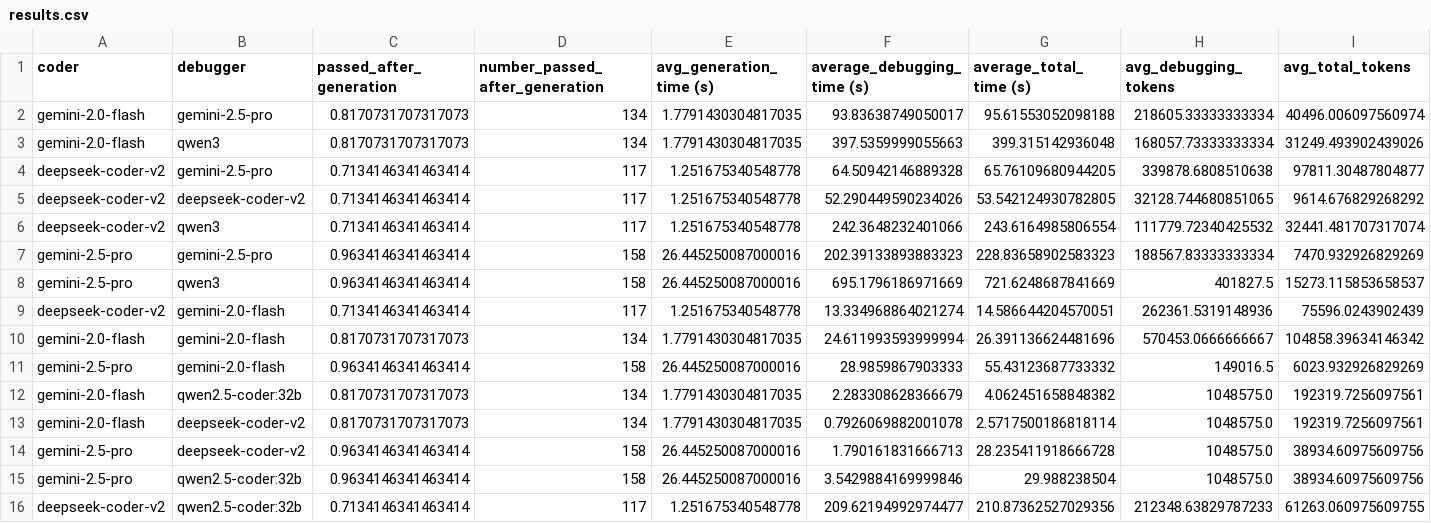
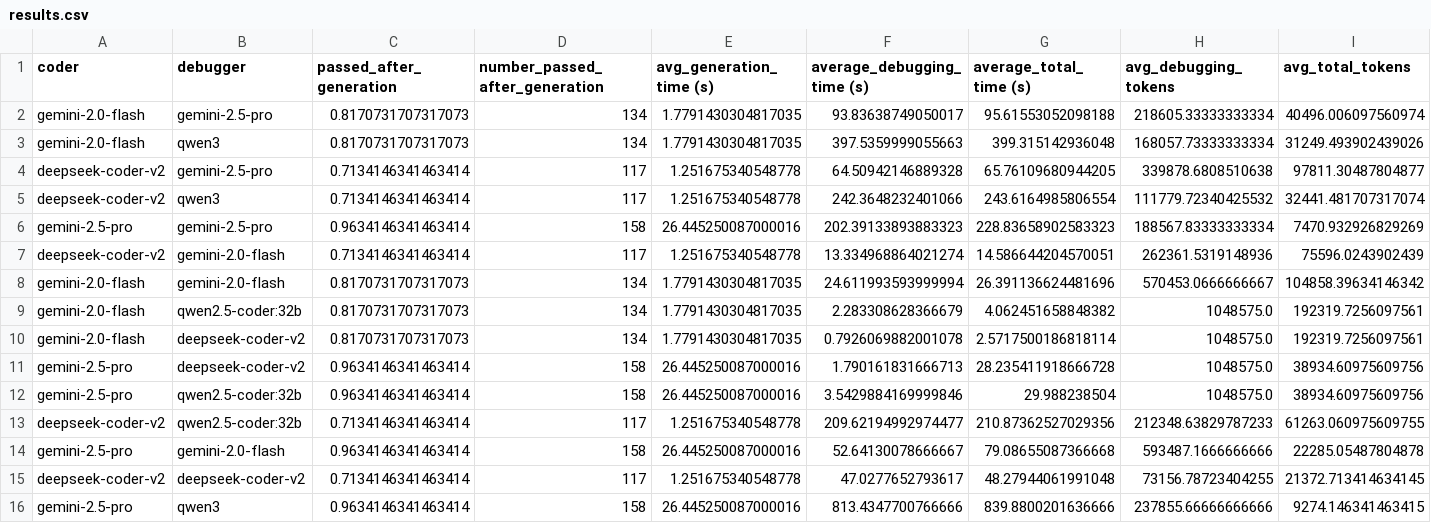
Before and after one commit to martinalupini/Spec2Faas, a CSV file: experiments/debugger/results.csv, drawn as a sheet; only a part is shown; removed rows and columns are numbered as before the commit, all else as after; rows hold the shown columns only; the diff names each change by its address in the sheet, - before the commit and + after, or states it on an @@ line.

Commit message:
debugger stats

```diff
--- a/experiments/debugger/results.csv
+++ b/experiments/debugger/results.csv
-row 5: deepseek-coder-v2 | deepseek-coder-v2 | 0.7134146341463414 | 117 | 1.251675340548778 | 52.290449590234026 | 53.542124930782805 | 32128.744680851065 | 9614.676829268292
-row 8: gemini-2.5-pro | qwen3 | 0.9634146341463414 | 158 | 26.445250087000016 | 695.1796186971669 | 721.6248687841669 | 401827.5 | 15273.115853658537
-row 11: gemini-2.5-pro | gemini-2.0-flash | 0.9634146341463414 | 158 | 26.445250087000016 | 28.9859867903333 | 55.43123687733332 | 149016.5 | 6023.932926829269
+row 14: gemini-2.5-pro | gemini-2.0-flash | 0.9634146341463414 | 158 | 26.445250087000016 | 52.64130078666667 | 79.08655087366668 | 593487.1666666666 | 22285.05487804878
+row 15: deepseek-coder-v2 | deepseek-coder-v2 | 0.7134146341463414 | 117 | 1.251675340548778 | 47.0277652793617 | 48.27944061991048 | 73156.78723404255 | 21372.713414634145
+row 16: gemini-2.5-pro | qwen3 | 0.9634146341463414 | 158 | 26.445250087000016 | 813.4347700766666 | 839.8800201636666 | 237855.66666666666 | 9274.146341463415
```
Also changed, not shown: 14 other files.
